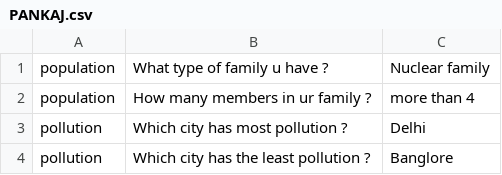
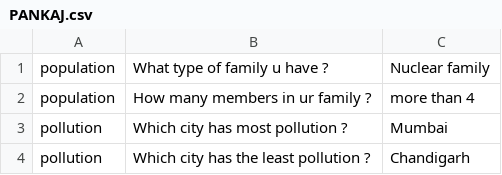
Before and after one commit to pkrawat1/projects, a CSV file: survey_problem/PANKAJ.csv, drawn as a sheet.

Commit message:
updated survey

```diff
--- a/survey_problem/PANKAJ.csv
+++ b/survey_problem/PANKAJ.csv
@@ -2,3 +2,3 @@ population,What type of family u have ?,Nuclear family
 population,How many members in ur family ?,more than 4
-pollution,Which city has most pollution ?,Delhi
-pollution,Which city has the least pollution ?,Banglore
+pollution,Which city has most pollution ?,Mumbai
+pollution,Which city has the least pollution ?,Chandigarh
```
Also changed, not shown: 2 other files.
